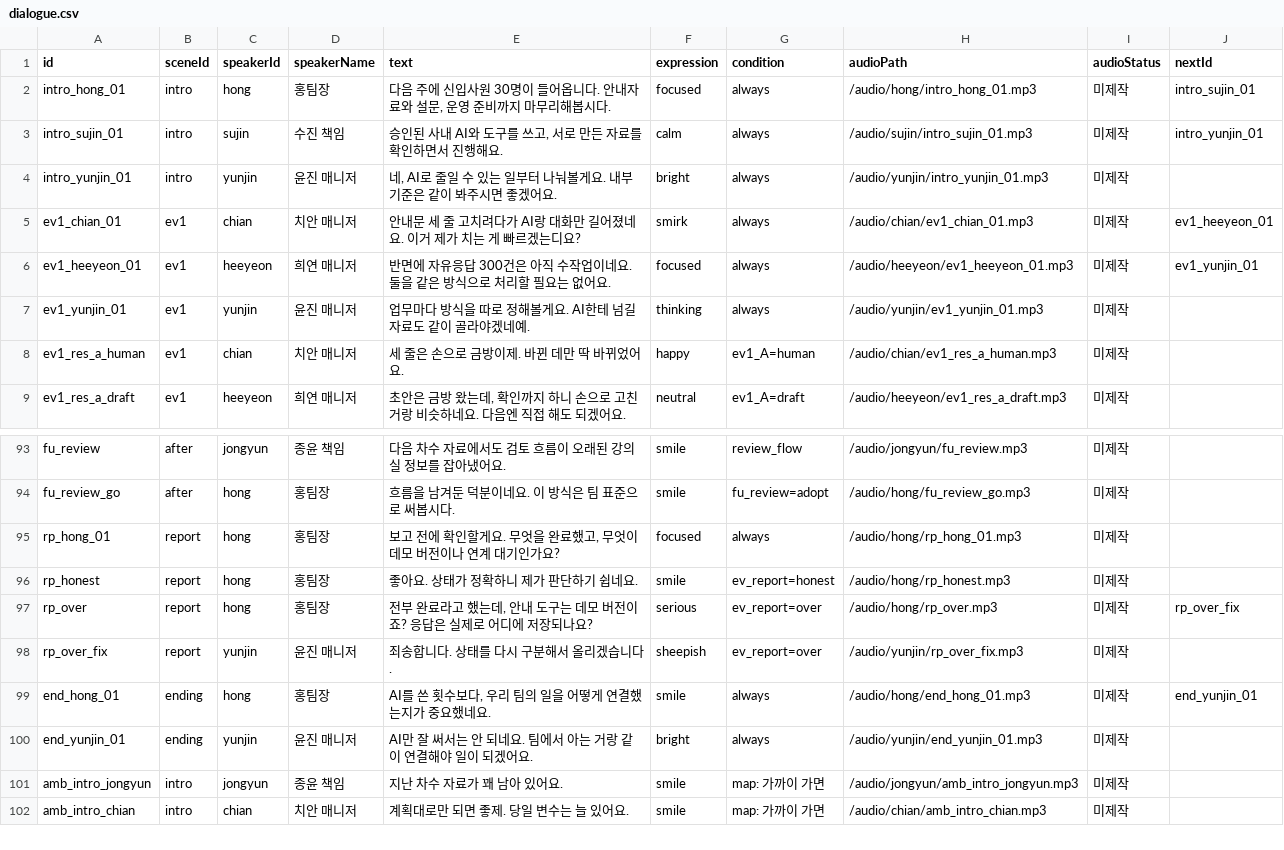
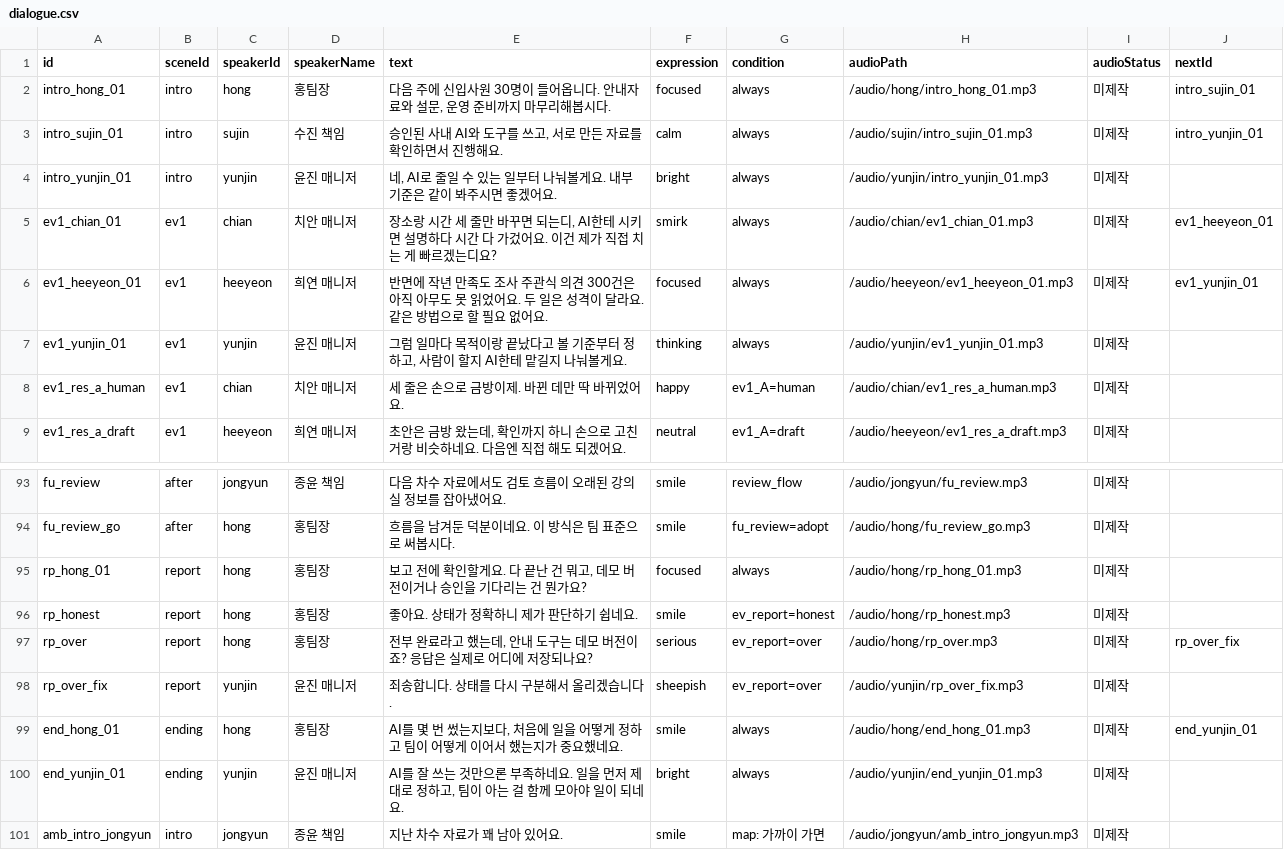
Before and after one commit to Choiyunzin/AI-STORED, a CSV file: scripts/dialogue.csv, drawn as a sheet; only a part is shown, gaps mark what is left out; the shorter side is filled out with more unchanged rows; the diff covers the shown part only.

```diff
--- a/scripts/dialogue.csv
+++ b/scripts/dialogue.csv
@@ -4,5 +4,5 @@
 "intro_yunjin_01","intro","yunjin","윤진 매니저","네, AI로 줄일 수 있는 일부터 나눠볼게요. 내부 기준은 같이 봐주시면 좋겠어요.","bright","always","/audio/yunjin/intro_yunjin_01.mp3","미제작",""
-"ev1_chian_01","ev1","chian","치안 매니저","안내문 세 줄 고치려다가 AI랑 대화만 길어졌네요. 이거 제가 치는 게 빠르겠는디요?","smirk","always","/audio/chian/ev1_chian_01.mp3","미제작","ev1_heeyeon_01"
-"ev1_heeyeon_01","ev1","heeyeon","희연 매니저","반면에 자유응답 300건은 아직 수작업이네요. 둘을 같은 방식으로 처리할 필요는 없어요.","focused","always","/audio/heeyeon/ev1_heeyeon_01.mp3","미제작","ev1_yunjin_01"
-"ev1_yunjin_01","ev1","yunjin","윤진 매니저","업무마다 방식을 따로 정해볼게요. AI한테 넘길 자료도 같이 골라야겠네예.","thinking","always","/audio/yunjin/ev1_yunjin_01.mp3","미제작",""
+"ev1_chian_01","ev1","chian","치안 매니저","장소랑 시간 세 줄만 바꾸면 되는디, AI한테 시키면 설명하다 시간 다 가겄어요. 이건 제가 직접 치는 게 빠르겠는디요?","smirk","always","/audio/chian/ev1_chian_01.mp3","미제작","ev1_heeyeon_01"
+"ev1_heeyeon_01","ev1","heeyeon","희연 매니저","반면에 작년 만족도 조사 주관식 의견 300건은 아직 아무도 못 읽었어요. 두 일은 성격이 달라요. 같은 방법으로 할 필요 없어요.","focused","always","/audio/heeyeon/ev1_heeyeon_01.mp3","미제작","ev1_yunjin_01"
+"ev1_yunjin_01","ev1","yunjin","윤진 매니저","그럼 일마다 목적이랑 끝났다고 볼 기준부터 정하고, 사람이 할지 AI한테 맡길지 나눠볼게요.","thinking","always","/audio/yunjin/ev1_yunjin_01.mp3","미제작",""
 "ev1_res_a_human","ev1","chian","치안 매니저","세 줄은 손으로 금방이제. 바뀐 데만 딱 바뀌었어요.","happy","ev1_A=human","/audio/chian/ev1_res_a_human.mp3","미제작",""
@@ -94,3 +94,3 @@
 "fu_review_go","after","hong","홍팀장","흐름을 남겨둔 덕분이네요. 이 방식은 팀 표준으로 써봅시다.","smile","fu_review=adopt","/audio/hong/fu_review_go.mp3","미제작",""
-"rp_hong_01","report","hong","홍팀장","보고 전에 확인할게요. 무엇을 완료했고, 무엇이 데모 버전이나 연계 대기인가요?","focused","always","/audio/hong/rp_hong_01.mp3","미제작",""
+"rp_hong_01","report","hong","홍팀장","보고 전에 확인할게요. 다 끝난 건 뭐고, 데모 버전이거나 승인을 기다리는 건 뭔가요?","focused","always","/audio/hong/rp_hong_01.mp3","미제작",""
 "rp_honest","report","hong","홍팀장","좋아요. 상태가 정확하니 제가 판단하기 쉽네요.","smile","ev_report=honest","/audio/hong/rp_honest.mp3","미제작",""
@@ -98,4 +98,4 @@
 "rp_over_fix","report","yunjin","윤진 매니저","죄송합니다. 상태를 다시 구분해서 올리겠습니다.","sheepish","ev_report=over","/audio/yunjin/rp_over_fix.mp3","미제작",""
-"end_hong_01","ending","hong","홍팀장","AI를 쓴 횟수보다, 우리 팀의 일을 어떻게 연결했는지가 중요했네요.","smile","always","/audio/hong/end_hong_01.mp3","미제작","end_yunjin_01"
-"end_yunjin_01","ending","yunjin","윤진 매니저","AI만 잘 써서는 안 되네요. 팀에서 아는 거랑 같이 연결해야 일이 되겠어요.","bright","always","/audio/yunjin/end_yunjin_01.mp3","미제작",""
+"end_hong_01","ending","hong","홍팀장","AI를 몇 번 썼는지보다, 처음에 일을 어떻게 정하고 팀이 어떻게 이어서 했는지가 중요했네요.","smile","always","/audio/hong/end_hong_01.mp3","미제작","end_yunjin_01"
+"end_yunjin_01","ending","yunjin","윤진 매니저","AI를 잘 쓰는 것만으론 부족하네요. 일을 먼저 제대로 정하고, 팀이 아는 걸 함께 모아야 일이 되네요.","bright","always","/audio/yunjin/end_yunjin_01.mp3","미제작",""
 "amb_intro_jongyun","intro","jongyun","종윤 책임","지난 차수 자료가 꽤 남아 있어요.","smile","map: 가까이 가면","/audio/jongyun/amb_intro_jongyun.mp3","미제작",""
```
Also changed, not shown: 16 edited cells elsewhere in this file, 19 other files.
